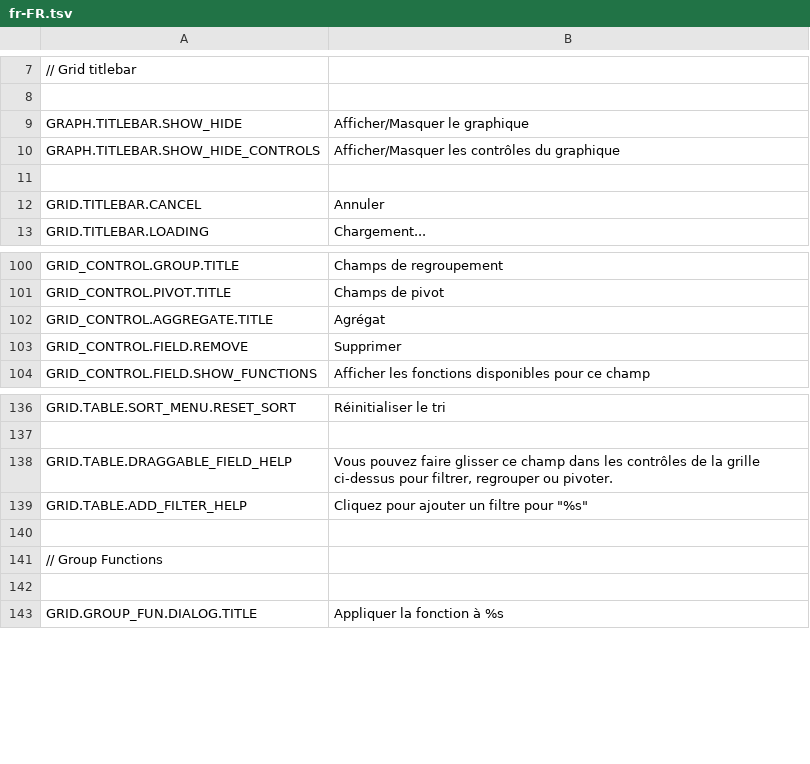
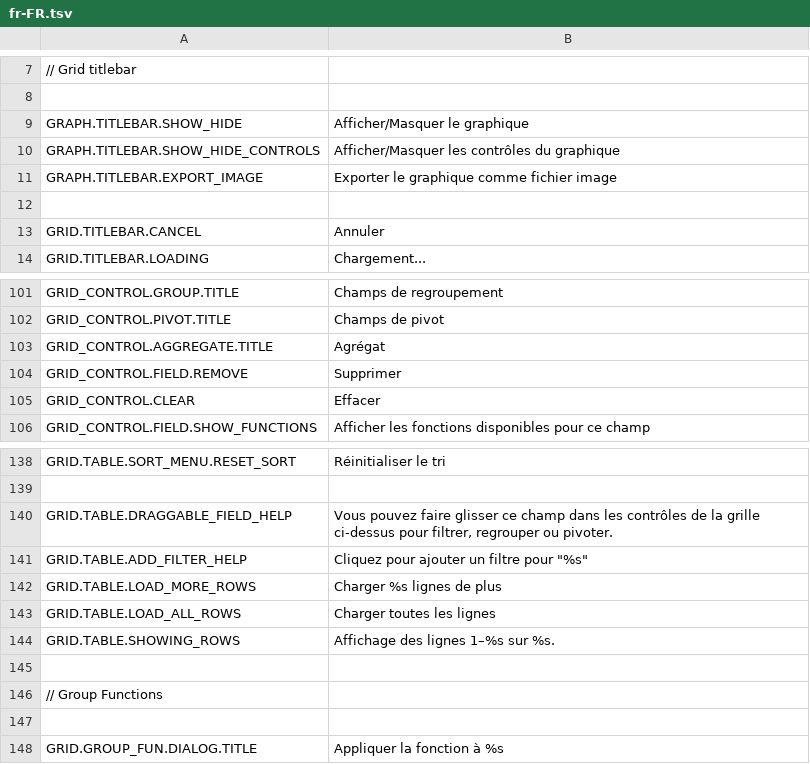
Before and after one commit to mieweb/wcdatavis, a TSV file: trans/fr-FR.tsv, drawn as a sheet; only a part is shown, gaps mark what is left out.

```diff
--- a/trans/fr-FR.tsv
+++ b/trans/fr-FR.tsv
@@ -10,2 +10,3 @@ GRAPH.TITLEBAR.SHOW_HIDE	Afficher/Masquer le graphique
 GRAPH.TITLEBAR.SHOW_HIDE_CONTROLS	Afficher/Masquer les contrôles du graphique	
+GRAPH.TITLEBAR.EXPORT_IMAGE	Exporter le graphique comme fichier image
 		
@@ -103,2 +104,3 @@ GRID_CONTROL.AGGREGATE.TITLE	Agrégat
 GRID_CONTROL.FIELD.REMOVE	Supprimer	
+GRID_CONTROL.CLEAR	Effacer
 GRID_CONTROL.FIELD.SHOW_FUNCTIONS	Afficher les fonctions disponibles pour ce champ	
@@ -139,2 +141,5 @@ GRID.TABLE.DRAGGABLE_FIELD_HELP	Vous pouvez faire glisser ce champ dans les cont
 GRID.TABLE.ADD_FILTER_HELP	Cliquez pour ajouter un filtre pour "%s"	
+GRID.TABLE.LOAD_MORE_ROWS	Charger %s lignes de plus
+GRID.TABLE.LOAD_ALL_ROWS	Charger toutes les lignes
+GRID.TABLE.SHOWING_ROWS	Affichage des lignes 1–%s sur %s.
 		
```
Also changed, not shown: en-US.tsv, trans/pt-BR.tsv, 31 other files.
